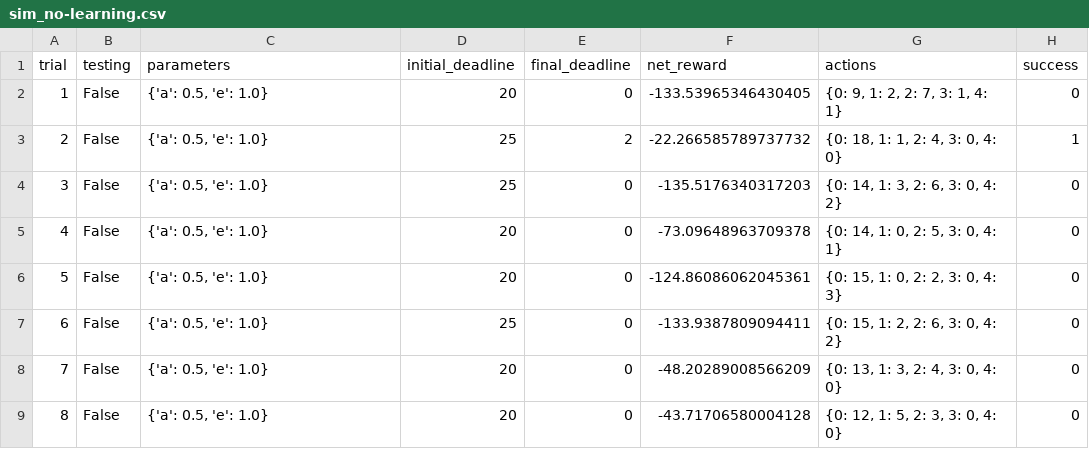
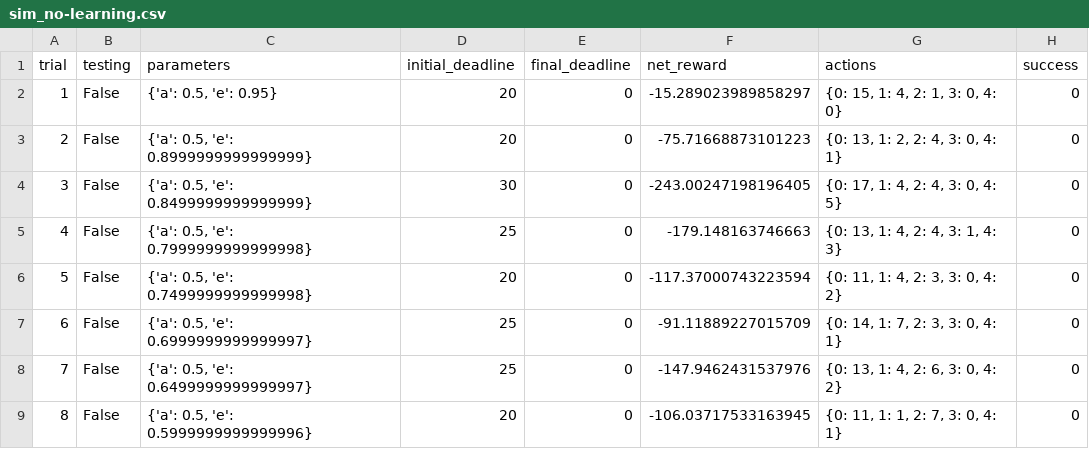
Before and after one commit to hammad93/machine-learning-projects, a CSV file: projects/smartcab/logs/sim_no-learning.csv, drawn as a sheet; only a part is shown; the diff covers the shown part only.

Commit message:
Added first submission of project

```diff
--- a/projects/smartcab/logs/sim_no-learning.csv
+++ b/projects/smartcab/logs/sim_no-learning.csv
@@ -1,9 +1,9 @@
 trial,testing,parameters,initial_deadline,final_deadline,net_reward,actions,success
-1,False,"{'a': 0.5, 'e': 1.0}",20,0,-133.53965346430405,"{0: 9, 1: 2, 2: 7, 3: 1, 4: 1}",0
-2,False,"{'a': 0.5, 'e': 1.0}",25,2,-22.266585789737732,"{0: 18, 1: 1, 2: 4, 3: 0, 4: 0}",1
-3,False,"{'a': 0.5, 'e': 1.0}",25,0,-135.5176340317203,"{0: 14, 1: 3, 2: 6, 3: 0, 4: 2}",0
-4,False,"{'a': 0.5, 'e': 1.0}",20,0,-73.09648963709378,"{0: 14, 1: 0, 2: 5, 3: 0, 4: 1}",0
-5,False,"{'a': 0.5, 'e': 1.0}",20,0,-124.86086062045361,"{0: 15, 1: 0, 2: 2, 3: 0, 4: 3}",0
-6,False,"{'a': 0.5, 'e': 1.0}",25,0,-133.9387809094411,"{0: 15, 1: 2, 2: 6, 3: 0, 4: 2}",0
-7,False,"{'a': 0.5, 'e': 1.0}",20,0,-48.20289008566209,"{0: 13, 1: 3, 2: 4, 3: 0, 4: 0}",0
-8,False,"{'a': 0.5, 'e': 1.0}",20,0,-43.71706580004128,"{0: 12, 1: 5, 2: 3, 3: 0, 4: 0}",0
+1,False,"{'a': 0.5, 'e': 0.95}",20,0,-15.289023989858297,"{0: 15, 1: 4, 2: 1, 3: 0, 4: 0}",0
+2,False,"{'a': 0.5, 'e': 0.8999999999999999}",20,0,-75.71668873101223,"{0: 13, 1: 2, 2: 4, 3: 0, 4: 1}",0
+3,False,"{'a': 0.5, 'e': 0.8499999999999999}",30,0,-243.00247198196405,"{0: 17, 1: 4, 2: 4, 3: 0, 4: 5}",0
+4,False,"{'a': 0.5, 'e': 0.7999999999999998}",25,0,-179.148163746663,"{0: 13, 1: 4, 2: 4, 3: 1, 4: 3}",0
+5,False,"{'a': 0.5, 'e': 0.7499999999999998}",20,0,-117.37000743223594,"{0: 11, 1: 4, 2: 3, 3: 0, 4: 2}",0
+6,False,"{'a': 0.5, 'e': 0.6999999999999997}",25,0,-91.11889227015709,"{0: 14, 1: 7, 2: 3, 3: 0, 4: 1}",0
+7,False,"{'a': 0.5, 'e': 0.6499999999999997}",25,0,-147.9462431537976,"{0: 13, 1: 4, 2: 6, 3: 0, 4: 2}",0
+8,False,"{'a': 0.5, 'e': 0.5999999999999996}",20,0,-106.03717533163945,"{0: 11, 1: 1, 2: 7, 3: 0, 4: 1}",0
```
Also changed, not shown: 99 edited cells elsewhere in this file, 6 other files.
